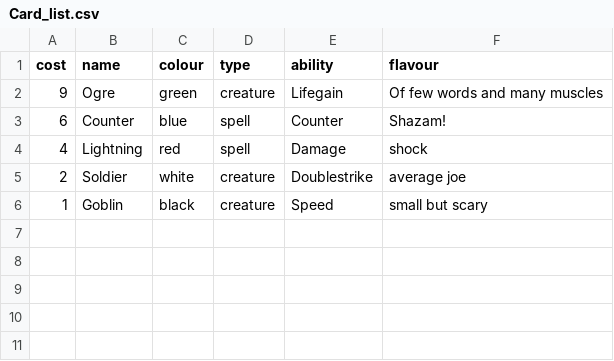
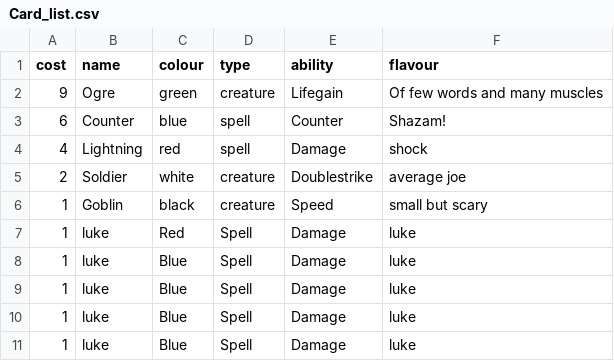
Before and after one commit to Apochilles/Manaclash-Terminal-App-, a CSV file: Card_list.csv, drawn as a sheet; the diff names each change by its address in the sheet, - before the commit and + after, or states it on an @@ line.

```diff
--- a/Card_list.csv
+++ b/Card_list.csv
+row 7: 1 | luke | Red | Spell | Damage | luke
+row 8: 1 | luke | Blue | Spell | Damage | luke
+row 9: 1 | luke | Blue | Spell | Damage | luke
+row 10: 1 | luke | Blue | Spell | Damage | luke
+row 11: 1 | luke | Blue | Spell | Damage | luke
```
Also changed, not shown: 2 other files.
